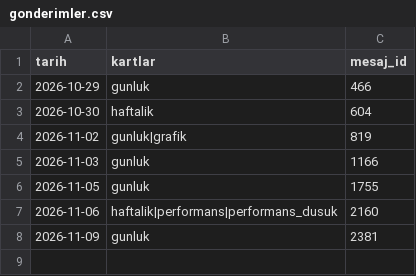
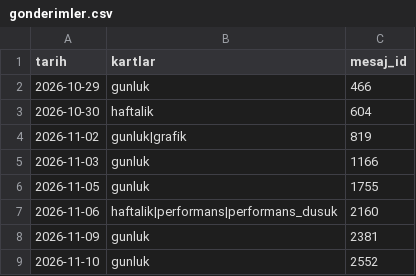
Before and after one commit to senoldak/rasathane, a CSV file: CAPitAL/kanal/veri/gonderimler.csv, drawn as a sheet.

```diff
--- a/CAPitAL/kanal/veri/gonderimler.csv
+++ b/CAPitAL/kanal/veri/gonderimler.csv
@@ -8 +8,2 @@ tarih,kartlar,mesaj_id
 2026-11-09,gunluk,2381
+2026-11-10,gunluk,2552
```
Also changed, not shown: CAPitAL/kanal/veri/gonderilen_kartlar.csv, 1 other file.
